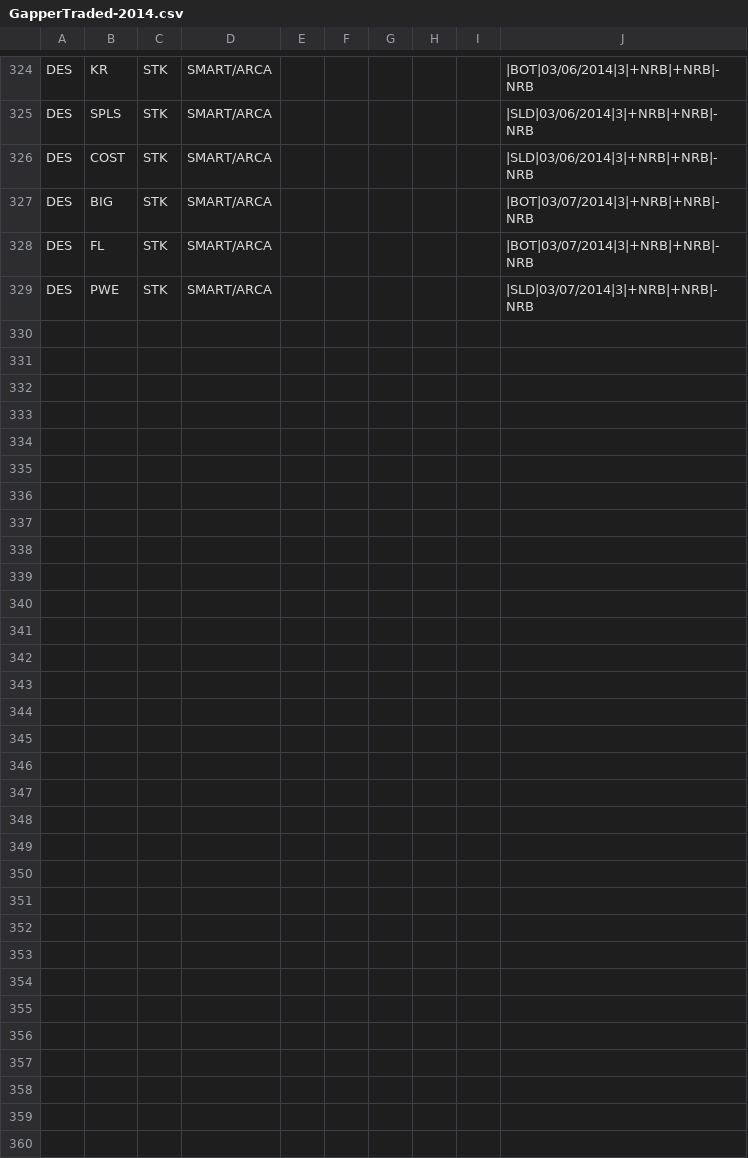
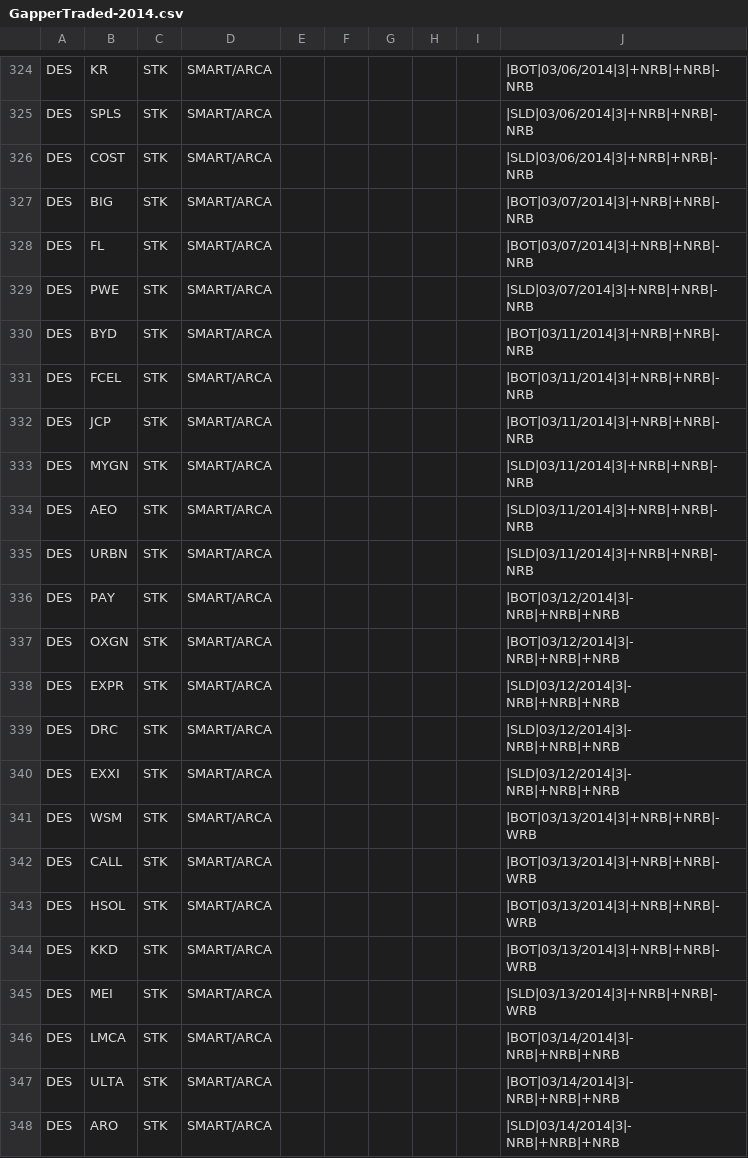
Before and after one commit to trade-manager/trade-manager, a CSV file: db/GapperTraded-2014.csv, drawn as a sheet; only a part is shown, gaps mark what is left out; the diff names each change by its address in the sheet, - before the commit and + after, or states it on an @@ line.

Commit message:
Weekly gappers

```diff
--- a/db/GapperTraded-2014.csv
+++ b/db/GapperTraded-2014.csv
+row 330: DES | BYD | STK | SMART/ARCA |  |  |  |  |  | |BOT|03/11/2014|3|+NRB|+NRB|-NRB
+row 331: DES | FCEL | STK | SMART/ARCA |  |  |  |  |  | |BOT|03/11/2014|3|+NRB|+NRB|-NRB
+row 332: DES | JCP | STK | SMART/ARCA |  |  |  |  |  | |BOT|03/11/2014|3|+NRB|+NRB|-NRB
+row 333: DES | MYGN | STK | SMART/ARCA |  |  |  |  |  | |SLD|03/11/2014|3|+NRB|+NRB|-NRB
+row 334: DES | AEO | STK | SMART/ARCA |  |  |  |  |  | |SLD|03/11/2014|3|+NRB|+NRB|-NRB
+row 335: DES | URBN | STK | SMART/ARCA |  |  |  |  |  | |SLD|03/11/2014|3|+NRB|+NRB|-NRB
+row 336: DES | PAY | STK | SMART/ARCA |  |  |  |  |  | |BOT|03/12/2014|3|-NRB|+NRB|+NRB
+row 337: DES | OXGN | STK | SMART/ARCA |  |  |  |  |  | |BOT|03/12/2014|3|-NRB|+NRB|+NRB
+row 338: DES | EXPR | STK | SMART/ARCA |  |  |  |  |  | |SLD|03/12/2014|3|-NRB|+NRB|+NRB
+row 339: DES | DRC | STK | SMART/ARCA |  |  |  |  |  | |SLD|03/12/2014|3|-NRB|+NRB|+NRB
+row 340: DES | EXXI | STK | SMART/ARCA |  |  |  |  |  | |SLD|03/12/2014|3|-NRB|+NRB|+NRB
+row 341: DES | WSM | STK | SMART/ARCA |  |  |  |  |  | |BOT|03/13/2014|3|+NRB|+NRB|-WRB
+row 342: DES | CALL | STK | SMART/ARCA |  |  |  |  |  | |BOT|03/13/2014|3|+NRB|+NRB|-WRB
+row 343: DES | HSOL | STK | SMART/ARCA |  |  |  |  |  | |BOT|03/13/2014|3|+NRB|+NRB|-WRB
+row 344: DES | KKD | STK | SMART/ARCA |  |  |  |  |  | |BOT|03/13/2014|3|+NRB|+NRB|-WRB
+row 345: DES | MEI | STK | SMART/ARCA |  |  |  |  |  | |SLD|03/13/2014|3|+NRB|+NRB|-WRB
+row 346: DES | LMCA | STK | SMART/ARCA |  |  |  |  |  | |BOT|03/14/2014|3|-NRB|+NRB|+NRB
+row 347: DES | ULTA | STK | SMART/ARCA |  |  |  |  |  | |BOT|03/14/2014|3|-NRB|+NRB|+NRB
+row 348: DES | ARO | STK | SMART/ARCA |  |  |  |  |  | |SLD|03/14/2014|3|-NRB|+NRB|+NRB
```
